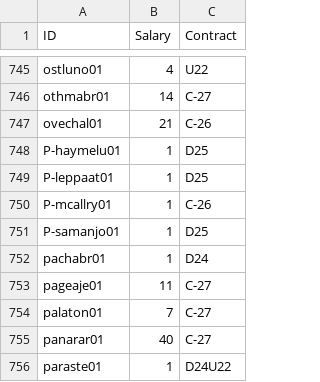
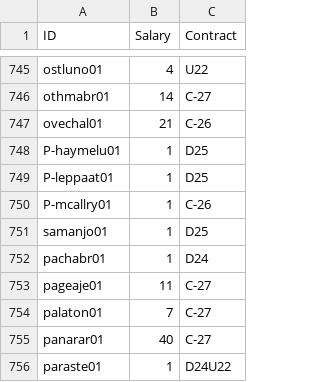
Before and after one commit to jduteau/fhl-dashboard-observable, a CSV file: src/data/contracts.csv, drawn as a sheet; only a part is shown, gaps mark what is left out.

```diff
--- a/src/data/contracts.csv
+++ b/src/data/contracts.csv
@@ -750,3 +750,3 @@ P-leppaat01,1,D25
 P-mcallry01,1,C-26
-P-samanjo01,1,D25
+samanjo01,1,D25
 pachabr01,1,D24
```
Also changed, not shown: src/data/player_info.csv, src/data/player_multiple_teams.csv, 20 other files.
